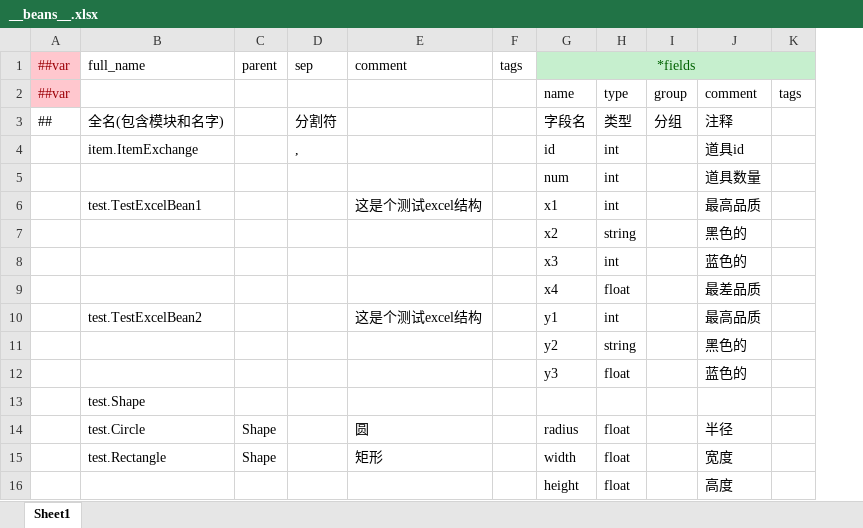
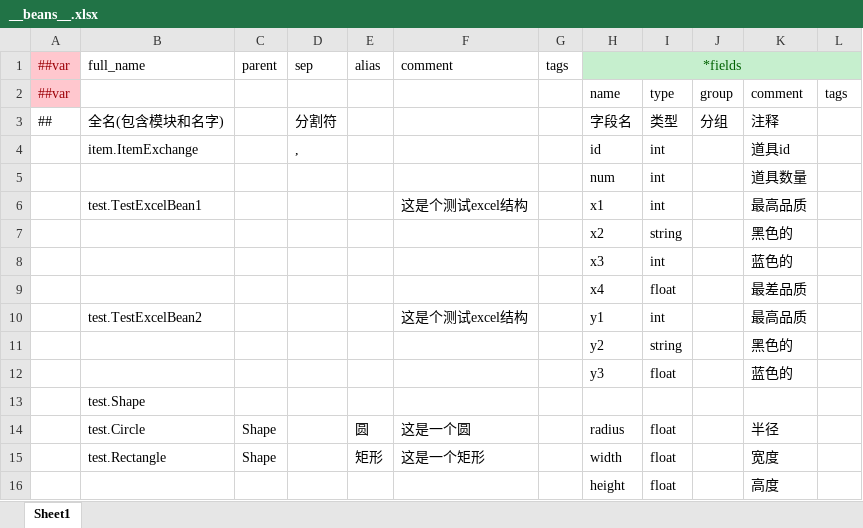
Before and after one commit to focus-creative-games/luban_examples, an Excel workbook: MiniTemplate/Datas/__beans__.xlsx, sheet Sheet1, drawn as a sheet; values as stored, in another font and other column widths than the file's, no borders; addresses are those after the commit; the diff names each change by its address in the sheet, - before the commit and + after, or states it on an @@ line.

Commit message:
[new] excel __beans__.xlsx 支持alias字段

```diff
--- a/MiniTemplate/Datas/__beans__.xlsx (sheet Sheet1)
+++ b/MiniTemplate/Datas/__beans__.xlsx (sheet Sheet1)
+column E (alias), rows 14-15: 圆 | 矩形
-F14 (comment): 圆
+F14 (comment): 这是一个圆
-F15 (comment): 矩形
+F15 (comment): 这是一个矩形
```
Also changed, not shown: DesignerConfigs/Datas/__beans__.xlsx, DesignerConfigs/Datas/__enums__.xlsx, 1 other file.
